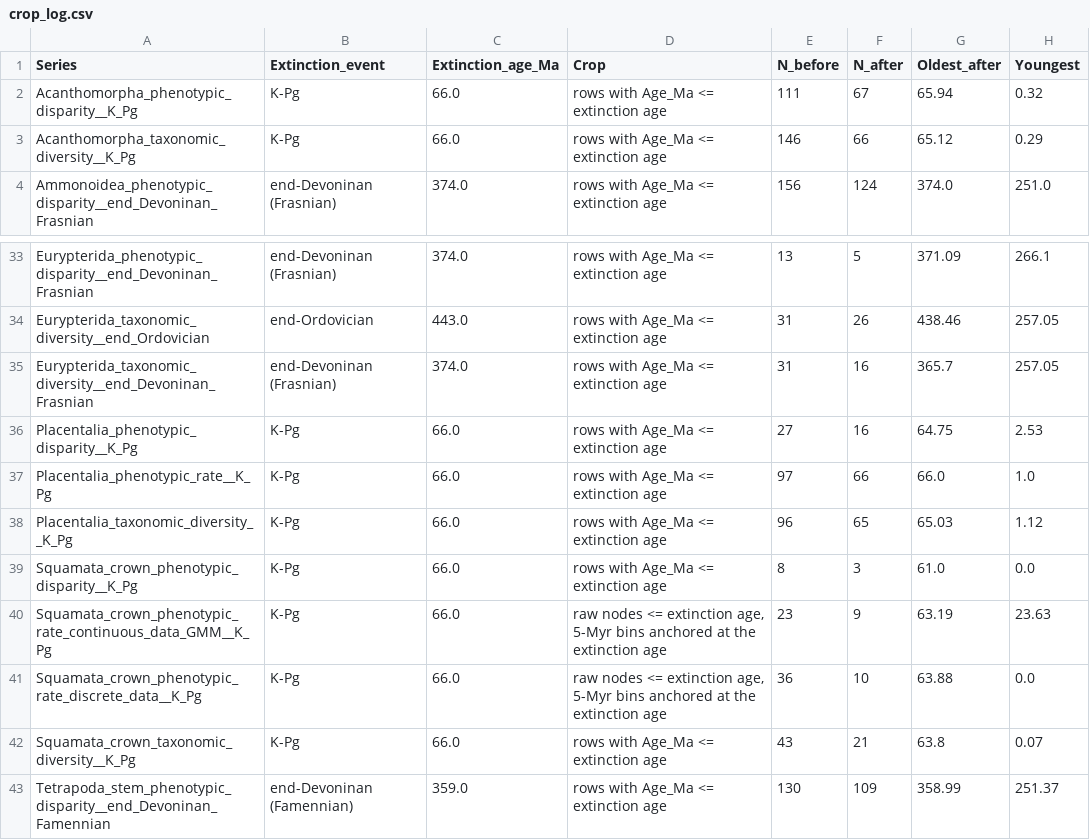
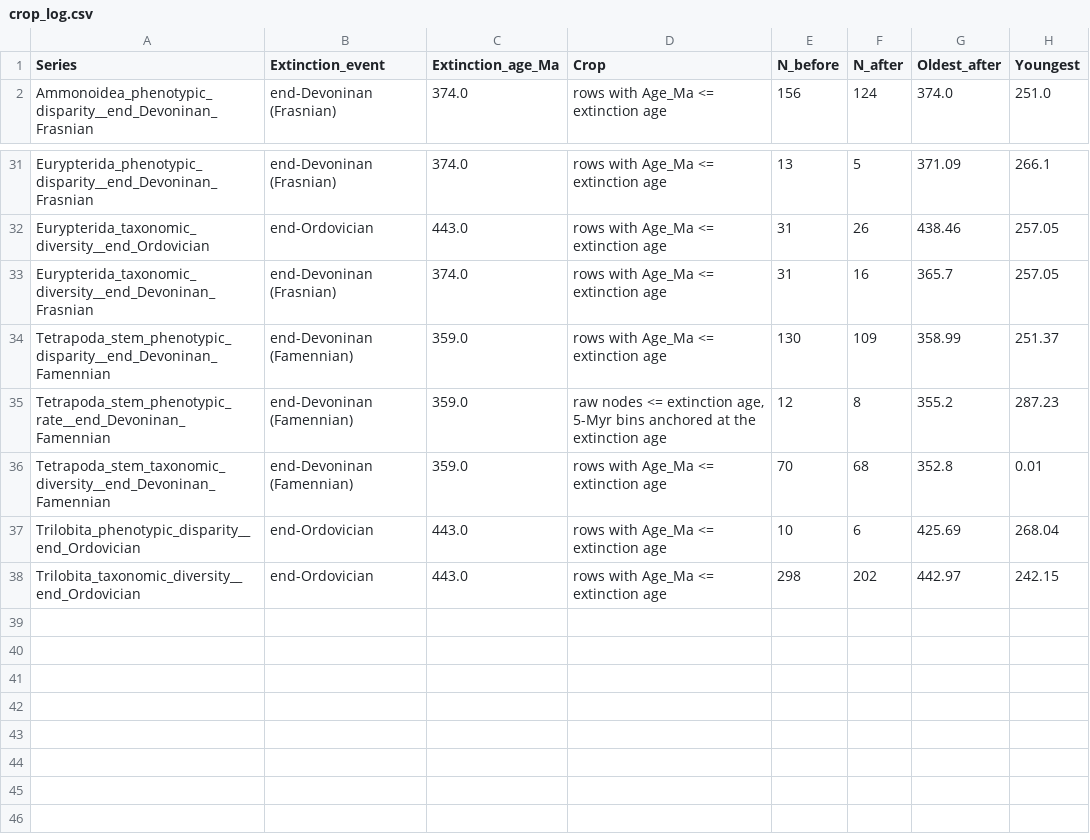
Before and after one commit to tiago-simoes/ImageDigitization_pipeline, a CSV file: outputs/data_tables/mass_extinction/crop_log.csv, drawn as a sheet; only a part is shown, gaps mark what is left out; the shorter side is filled out with more unchanged rows.

Commit message:
Updates on data extracted and scripts_Oct20

```diff
--- a/outputs/data_tables/mass_extinction/crop_log.csv
+++ b/outputs/data_tables/mass_extinction/crop_log.csv
@@ -1,4 +1,2 @@
 Series,Extinction_event,Extinction_age_Ma,Crop,N_before,N_after,Oldest_after,Youngest
-Acanthomorpha_phenotypic_disparity__K_Pg,K-Pg,66.0,rows with Age_Ma <= extinction age,111,67,65.94,0.32
-Acanthomorpha_taxonomic_diversity__K_Pg,K-Pg,66.0,rows with Age_Ma <= extinction age,146,66,65.12,0.29
 Ammonoidea_phenotypic_disparity__end_Devoninan_Frasnian,end-Devoninan (Frasnian),374.0,rows with Age_Ma <= extinction age,156,124,374.0,251.0
@@ -35,9 +33,2 @@ Eurypterida_taxonomic_diversity__end_Ordovician,end-Ordovician,443.0,rows with A
 Eurypterida_taxonomic_diversity__end_Devoninan_Frasnian,end-Devoninan (Frasnian),374.0,rows with Age_Ma <= extinction age,31,16,365.7,257.05
-Placentalia_phenotypic_disparity__K_Pg,K-Pg,66.0,rows with Age_Ma <= extinction age,27,16,64.75,2.53
-Placentalia_phenotypic_rate__K_Pg,K-Pg,66.0,rows with Age_Ma <= extinction age,97,66,66.0,1.0
-Placentalia_taxonomic_diversity__K_Pg,K-Pg,66.0,rows with Age_Ma <= extinction age,96,65,65.03,1.12
-Squamata_crown_phenotypic_disparity__K_Pg,K-Pg,66.0,rows with Age_Ma <= extinction age,8,3,61.0,0.0
-Squamata_crown_phenotypic_rate_continuous_data_GMM__K_Pg,K-Pg,66.0,"raw nodes <= extinction age, 5-Myr bins anchored at the extinction age",23,9,63.19,23.63
-Squamata_crown_phenotypic_rate_discrete_data__K_Pg,K-Pg,66.0,"raw nodes <= extinction age, 5-Myr bins anchored at the extinction age",36,10,63.88,0.0
-Squamata_crown_taxonomic_diversity__K_Pg,K-Pg,66.0,rows with Age_Ma <= extinction age,43,21,63.8,0.07
 Tetrapoda_stem_phenotypic_disparity__end_Devoninan_Famennian,end-Devoninan (Famennian),359.0,rows with Age_Ma <= extinction age,130,109,358.99,251.37
```
Also changed, not shown: input_keys/age_cutoffs.csv, input_keys/massext_copy_from_origin.csv, 22 other files.
